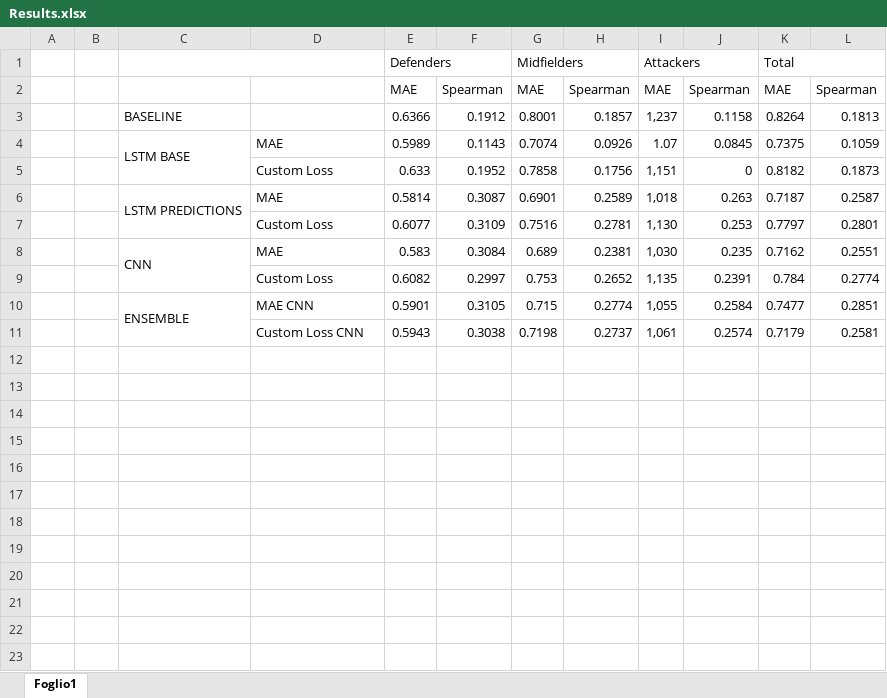
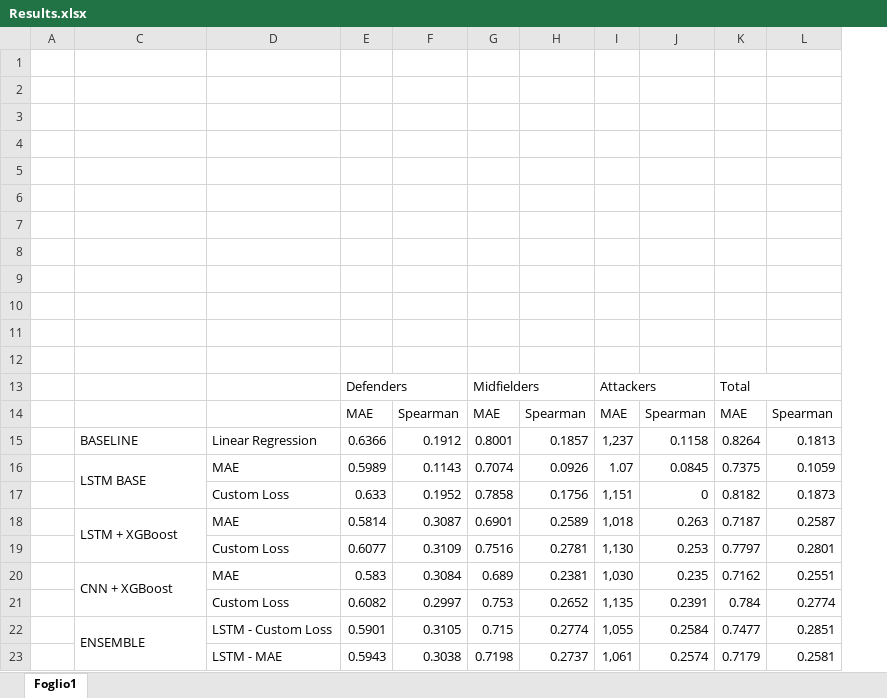
Before and after one commit to vulpiani1948746-alt/FDSProject-FantaPredictor, an Excel workbook: Results.xlsx, sheet Foglio1, drawn as a sheet; values as stored, in another font and other column widths than the file's, no cell formats; removed rows and columns are numbered as before the commit, all else as after; the diff names each change by its address in the sheet, - before the commit and + after, or states it on an @@ line.

```diff
--- a/Results.xlsx (sheet Foglio1)
+++ b/Results.xlsx (sheet Foglio1)
@@ column B hidden, empty @@
+row 1: (empty)
+row 2: (empty)
+row 3: (empty)
+row 4: (empty)
+row 5: (empty)
+row 6: (empty)
+row 7: (empty)
+row 8: (empty)
+row 9: (empty)
+row 10: (empty)
+row 11: (empty)
+row 12: (empty)
-C1:D1 merged
-D15: (empty)
+D15: Linear Regression
-C18: LSTM PREDICTIONS
+C18: LSTM + XGBoost
-C20: CNN
+C20: CNN + XGBoost
-D22: MAE CNN
+D22: LSTM - Custom Loss
-D23: Custom Loss CNN
+D23: LSTM - MAE
```
Also changed, not shown: cell formats, 19 other files.
